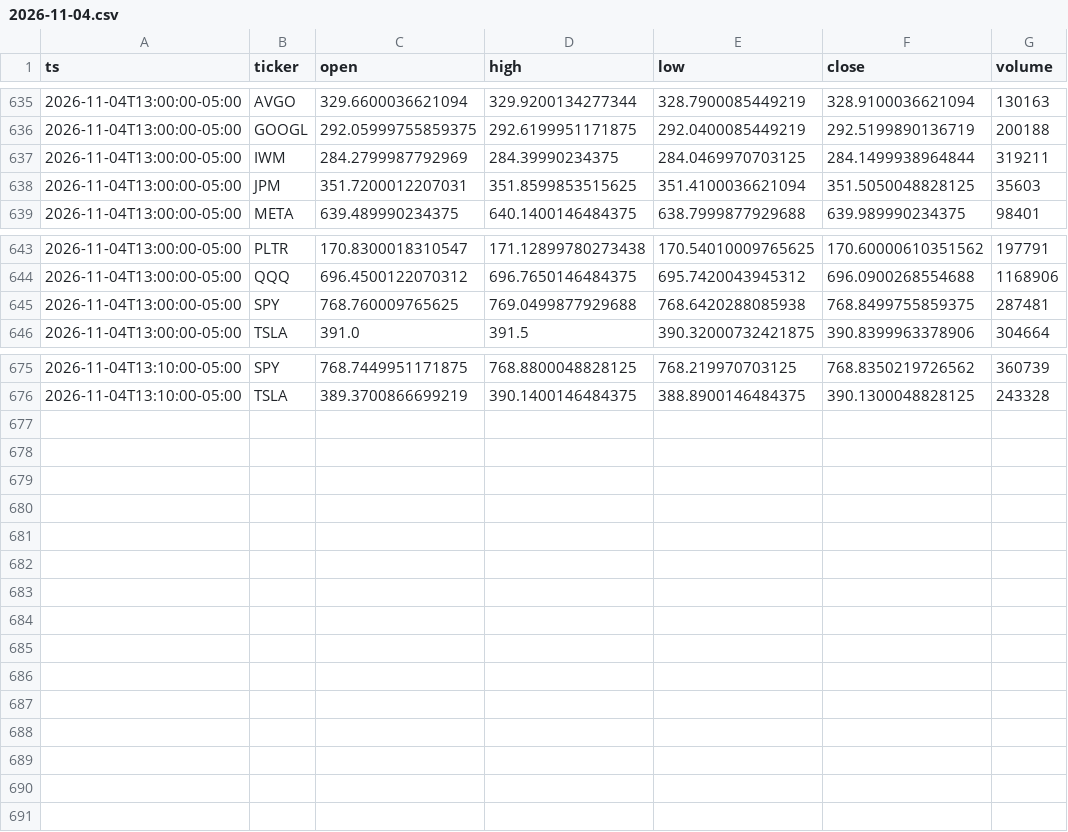
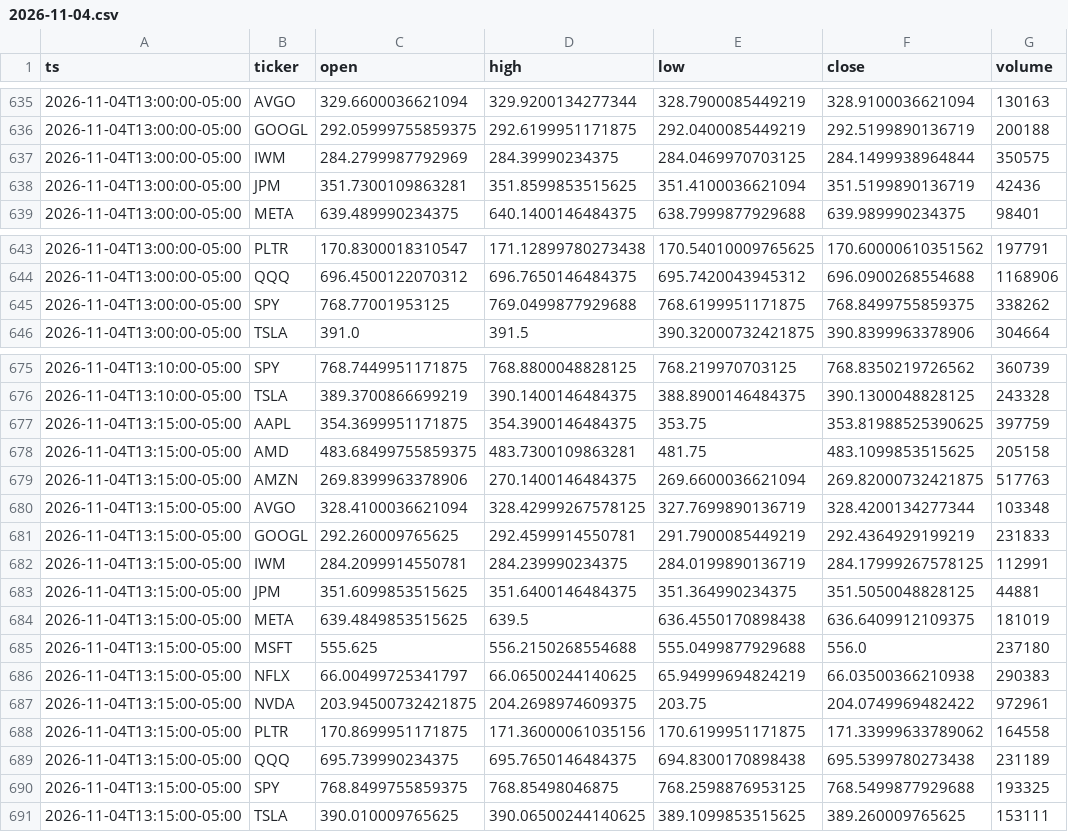
Before and after one commit to Moringo22/day-trading-test, a CSV file: data/bars/2026-11-04.csv, drawn as a sheet; only a part is shown, gaps mark what is left out; the diff covers the shown part only.

```diff
--- a/data/bars/2026-11-04.csv
+++ b/data/bars/2026-11-04.csv
@@ -636,4 +636,4 @@ ts,ticker,open,high,low,close,volume
 2026-11-04T13:00:00-05:00,GOOGL,292.05999755859375,292.6199951171875,292.0400085449219,292.5199890136719,200188
-2026-11-04T13:00:00-05:00,IWM,284.2799987792969,284.39990234375,284.0469970703125,284.1499938964844,319211
-2026-11-04T13:00:00-05:00,JPM,351.7200012207031,351.8599853515625,351.4100036621094,351.5050048828125,35603
+2026-11-04T13:00:00-05:00,IWM,284.2799987792969,284.39990234375,284.0469970703125,284.1499938964844,350575
+2026-11-04T13:00:00-05:00,JPM,351.7300109863281,351.8599853515625,351.4100036621094,351.5199890136719,42436
 2026-11-04T13:00:00-05:00,META,639.489990234375,640.1400146484375,638.7999877929688,639.989990234375,98401
@@ -644,3 +644,3 @@ ts,ticker,open,high,low,close,volume
 2026-11-04T13:00:00-05:00,QQQ,696.4500122070312,696.7650146484375,695.7420043945312,696.0900268554688,1168906
-2026-11-04T13:00:00-05:00,SPY,768.760009765625,769.0499877929688,768.6420288085938,768.8499755859375,287481
+2026-11-04T13:00:00-05:00,SPY,768.77001953125,769.0499877929688,768.6199951171875,768.8499755859375,338262
 2026-11-04T13:00:00-05:00,TSLA,391.0,391.5,390.32000732421875,390.8399963378906,304664
@@ -676 +676,16 @@ ts,ticker,open,high,low,close,volume
 2026-11-04T13:10:00-05:00,TSLA,389.3700866699219,390.1400146484375,388.8900146484375,390.1300048828125,243328
+2026-11-04T13:15:00-05:00,AAPL,354.3699951171875,354.3900146484375,353.75,353.81988525390625,397759
+2026-11-04T13:15:00-05:00,AMD,483.68499755859375,483.7300109863281,481.75,483.1099853515625,205158
+2026-11-04T13:15:00-05:00,AMZN,269.8399963378906,270.1400146484375,269.6600036621094,269.82000732421875,517763
+2026-11-04T13:15:00-05:00,AVGO,328.4100036621094,328.42999267578125,327.7699890136719,328.4200134277344,103348
+2026-11-04T13:15:00-05:00,GOOGL,292.260009765625,292.4599914550781,291.7900085449219,292.4364929199219,231833
+2026-11-04T13:15:00-05:00,IWM,284.2099914550781,284.239990234375,284.0199890136719,284.17999267578125,112991
+2026-11-04T13:15:00-05:00,JPM,351.6099853515625,351.6400146484375,351.364990234375,351.5050048828125,44881
+2026-11-04T13:15:00-05:00,META,639.4849853515625,639.5,636.4550170898438,636.6409912109375,181019
+2026-11-04T13:15:00-05:00,MSFT,555.625,556.2150268554688,555.0499877929688,556.0,237180
+2026-11-04T13:15:00-05:00,NFLX,66.00499725341797,66.06500244140625,65.94999694824219,66.03500366210938,290383
+2026-11-04T13:15:00-05:00,NVDA,203.94500732421875,204.2698974609375,203.75,204.0749969482422,972961
+2026-11-04T13:15:00-05:00,PLTR,170.8699951171875,171.36000061035156,170.6199951171875,171.33999633789062,164558
+2026-11-04T13:15:00-05:00,QQQ,695.739990234375,695.7650146484375,694.8300170898438,695.5399780273438,231189
+2026-11-04T13:15:00-05:00,SPY,768.8499755859375,768.85498046875,768.2598876953125,768.5499877929688,193325
+2026-11-04T13:15:00-05:00,TSLA,390.010009765625,390.06500244140625,389.1099853515625,389.260009765625,153111
```
Also changed, not shown: 3 edited cells elsewhere in this file, trades.csv, 2 other files.
